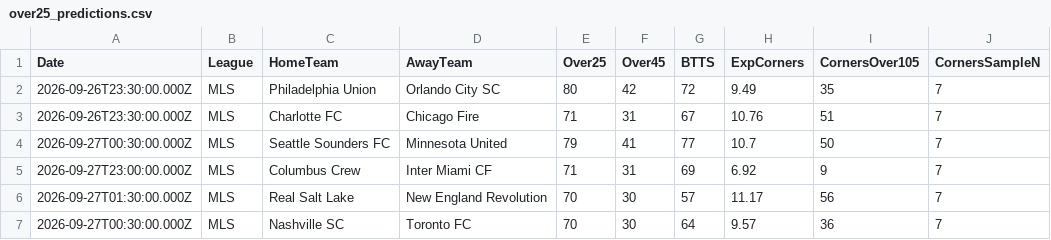
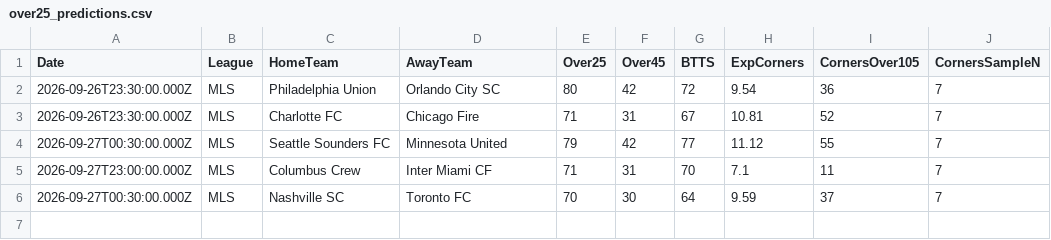
Before and after one commit to niibaboo/SportsIQ, a CSV file: docs/match-iq/scanners/over25/over25_predictions.csv, drawn as a sheet.

```diff
--- a/docs/match-iq/scanners/over25/over25_predictions.csv
+++ b/docs/match-iq/scanners/over25/over25_predictions.csv
@@ -1,7 +1,6 @@
 Date,League,HomeTeam,AwayTeam,Over25,Over45,BTTS,ExpCorners,CornersOver105,CornersSampleN
-2026-09-26T23:30:00.000Z,MLS,Philadelphia Union,Orlando City SC,80,42,72,9.49,35,7
-2026-09-26T23:30:00.000Z,MLS,Charlotte FC,Chicago Fire,71,31,67,10.76,51,7
-2026-09-27T00:30:00.000Z,MLS,Seattle Sounders FC,Minnesota United,79,41,77,10.7,50,7
-2026-09-27T23:00:00.000Z,MLS,Columbus Crew,Inter Miami CF,71,31,69,6.92,9,7
-2026-09-27T01:30:00.000Z,MLS,Real Salt Lake,New England Revolution,70,30,57,11.17,56,7
-2026-09-27T00:30:00.000Z,MLS,Nashville SC,Toronto FC,70,30,64,9.57,36,7
+2026-09-26T23:30:00.000Z,MLS,Philadelphia Union,Orlando City SC,80,42,72,9.54,36,7
+2026-09-26T23:30:00.000Z,MLS,Charlotte FC,Chicago Fire,71,31,67,10.81,52,7
+2026-09-27T00:30:00.000Z,MLS,Seattle Sounders FC,Minnesota United,79,42,77,11.12,55,7
+2026-09-27T23:00:00.000Z,MLS,Columbus Crew,Inter Miami CF,71,31,70,7.1,11,7
+2026-09-27T00:30:00.000Z,MLS,Nashville SC,Toronto FC,70,30,64,9.59,37,7
```
Also changed, not shown: docs/match-iq/match_iq_predictions.csv, docs/match-iq/scanners/btts/btts_predictions.csv, 24 other files.
